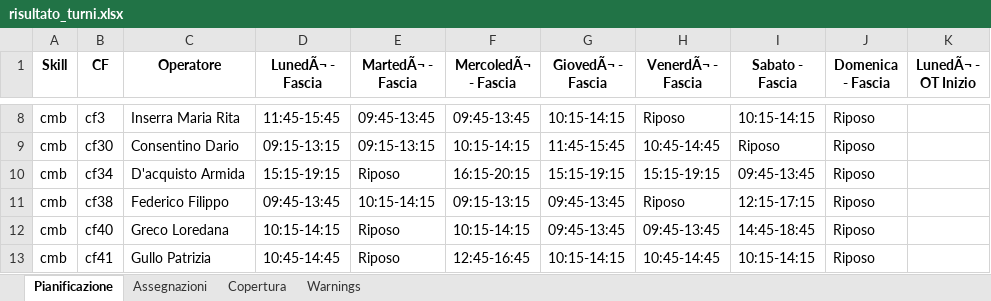
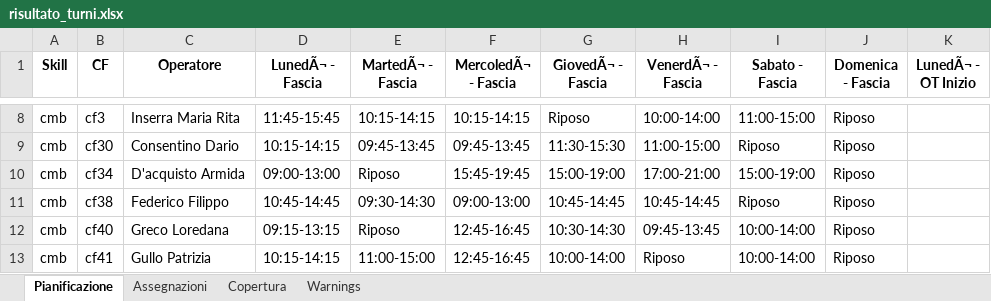
Before and after one commit to Willywillox/Wfm, an Excel workbook: dist/risultato_turni.xlsx, sheet Pianificazione, drawn as a sheet; only a part is shown, gaps mark what is left out; values as stored, in another font and other column widths than the file's, no borders; the diff covers the shown part only; the diff names each change by its address in the sheet, - before the commit and + after, or states it on an @@ line.

```diff
--- a/dist/risultato_turni.xlsx (sheet Pianificazione)
+++ b/dist/risultato_turni.xlsx (sheet Pianificazione)
-E8 (MartedÃ¬ - Fascia): 09:45-13:45
+E8 (MartedÃ¬ - Fascia): 10:15-14:15
-F8 (MercoledÃ¬ - Fascia): 09:45-13:45
+F8 (MercoledÃ¬ - Fascia): 10:15-14:15
-G8 (GiovedÃ¬ - Fascia): 10:15-14:15
+G8 (GiovedÃ¬ - Fascia): Riposo
-H8 (VenerdÃ¬ - Fascia): Riposo
+H8 (VenerdÃ¬ - Fascia): 10:00-14:00
-I8 (Sabato - Fascia): 10:15-14:15
+I8 (Sabato - Fascia): 11:00-15:00
-D9 (LunedÃ¬ - Fascia): 09:15-13:15
+D9 (LunedÃ¬ - Fascia): 10:15-14:15
-E9 (MartedÃ¬ - Fascia): 09:15-13:15
+E9 (MartedÃ¬ - Fascia): 09:45-13:45
-F9 (MercoledÃ¬ - Fascia): 10:15-14:15
+F9 (MercoledÃ¬ - Fascia): 09:45-13:45
-G9 (GiovedÃ¬ - Fascia): 11:45-15:45
+G9 (GiovedÃ¬ - Fascia): 11:30-15:30
-H9 (VenerdÃ¬ - Fascia): 10:45-14:45
+H9 (VenerdÃ¬ - Fascia): 11:00-15:00
-D10 (LunedÃ¬ - Fascia): 15:15-19:15
+D10 (LunedÃ¬ - Fascia): 09:00-13:00
-F10 (MercoledÃ¬ - Fascia): 16:15-20:15
+F10 (MercoledÃ¬ - Fascia): 15:45-19:45
-G10 (GiovedÃ¬ - Fascia): 15:15-19:15
+G10 (GiovedÃ¬ - Fascia): 15:00-19:00
-H10 (VenerdÃ¬ - Fascia): 15:15-19:15
+H10 (VenerdÃ¬ - Fascia): 17:00-21:00
-I10 (Sabato - Fascia): 09:45-13:45
+I10 (Sabato - Fascia): 15:00-19:00
-D11 (LunedÃ¬ - Fascia): 09:45-13:45
+D11 (LunedÃ¬ - Fascia): 10:45-14:45
-E11 (MartedÃ¬ - Fascia): 10:15-14:15
+E11 (MartedÃ¬ - Fascia): 09:30-14:30
-F11 (MercoledÃ¬ - Fascia): 09:15-13:15
+F11 (MercoledÃ¬ - Fascia): 09:00-13:00
-G11 (GiovedÃ¬ - Fascia): 09:45-13:45
+G11 (GiovedÃ¬ - Fascia): 10:45-14:45
-H11 (VenerdÃ¬ - Fascia): Riposo
+H11 (VenerdÃ¬ - Fascia): 10:45-14:45
-I11 (Sabato - Fascia): 12:15-17:15
+I11 (Sabato - Fascia): Riposo
-D12 (LunedÃ¬ - Fascia): 10:15-14:15
+D12 (LunedÃ¬ - Fascia): 09:15-13:15
-F12 (MercoledÃ¬ - Fascia): 10:15-14:15
+F12 (MercoledÃ¬ - Fascia): 12:45-16:45
-G12 (GiovedÃ¬ - Fascia): 09:45-13:45
+G12 (GiovedÃ¬ - Fascia): 10:30-14:30
-I12 (Sabato - Fascia): 14:45-18:45
+I12 (Sabato - Fascia): 10:00-14:00
-D13 (LunedÃ¬ - Fascia): 10:45-14:45
+D13 (LunedÃ¬ - Fascia): 10:15-14:15
-E13 (MartedÃ¬ - Fascia): Riposo
+E13 (MartedÃ¬ - Fascia): 11:00-15:00
-G13 (GiovedÃ¬ - Fascia): 10:15-14:15
+G13 (GiovedÃ¬ - Fascia): 10:00-14:00
-H13 (VenerdÃ¬ - Fascia): 10:45-14:45
+H13 (VenerdÃ¬ - Fascia): Riposo
-I13 (Sabato - Fascia): 10:15-14:15
+I13 (Sabato - Fascia): 10:00-14:00
```
Also changed, not shown: 68 added rows and 47 edited cells elsewhere in this sheet, sheet Copertura, sheet Assegnazioni, sheet Warnings, 42 other files.
